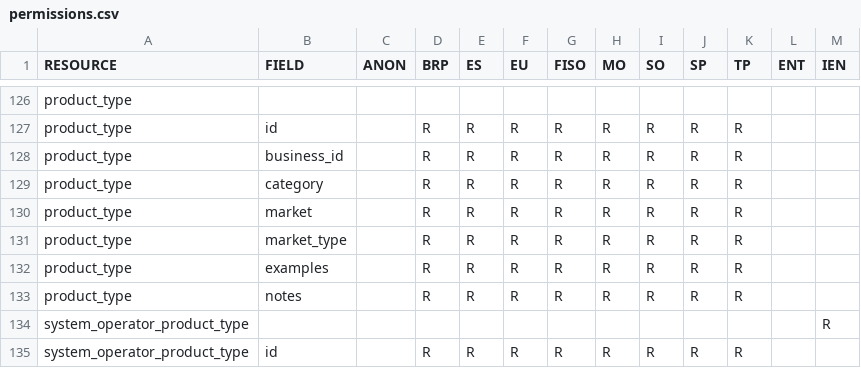
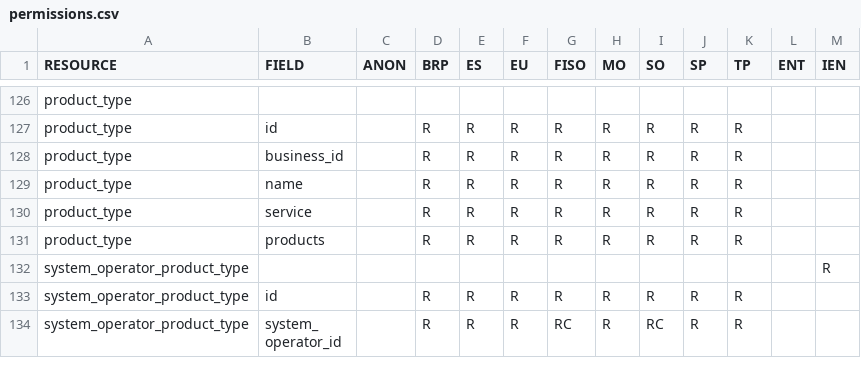
Before and after one commit to elhub/flex-information-system, a CSV file: local/input/permissions.csv, drawn as a sheet; only a part is shown, gaps mark what is left out; the shorter side is filled out with more unchanged rows.

Commit message:
feat: update product types (FLEX-537)

```diff
--- a/local/input/permissions.csv
+++ b/local/input/permissions.csv
@@ -128,7 +128,5 @@ product_type;id;;R;R;R;R;R;R;R;R;;
 product_type;business_id;;R;R;R;R;R;R;R;R;;
-product_type;category;;R;R;R;R;R;R;R;R;;
-product_type;market;;R;R;R;R;R;R;R;R;;
-product_type;market_type;;R;R;R;R;R;R;R;R;;
-product_type;examples;;R;R;R;R;R;R;R;R;;
-product_type;notes;;R;R;R;R;R;R;R;R;;
+product_type;name;;R;R;R;R;R;R;R;R;;
+product_type;service;;R;R;R;R;R;R;R;R;;
+product_type;products;;R;R;R;R;R;R;R;R;;
 system_operator_product_type;;;;;;;;;;;;R
```
Also changed, not shown: 17 other files.
